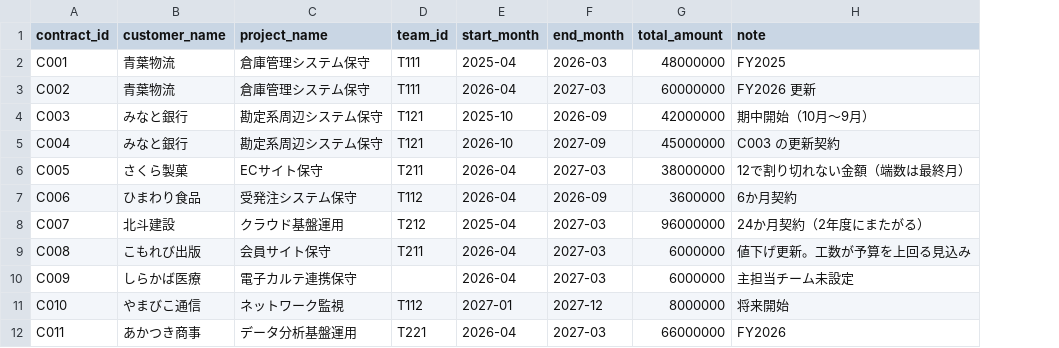
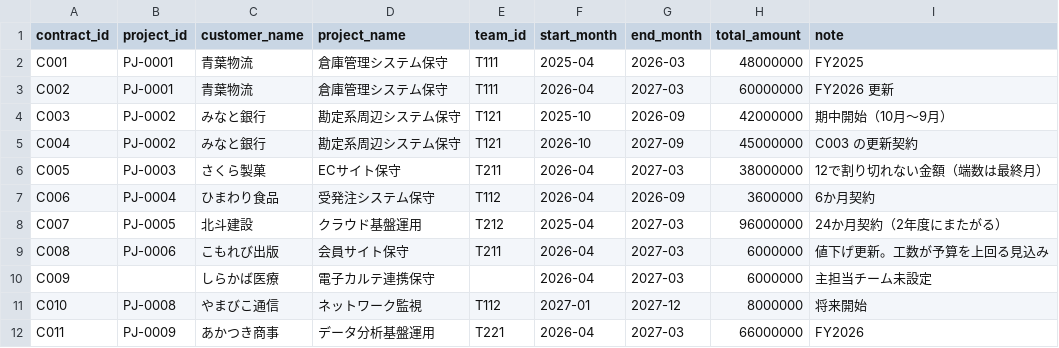
Before and after one commit to smjr3/yojitsu-navi, a CSV file: data/contracts.csv, drawn as a sheet; only a part is shown; the diff names each change by its address in the sheet, - before the commit and + after, or states it on an @@ line.

```diff
--- a/data/contracts.csv
+++ b/data/contracts.csv
+column B (project_id), rows 2-12: PJ-0001 | PJ-0001 | PJ-0002 | PJ-0002 | PJ-0003 | PJ-0004 | PJ-0005 | PJ-0006 |  | PJ-0008 | PJ-0009
```
Also changed, not shown: 40 other files.
